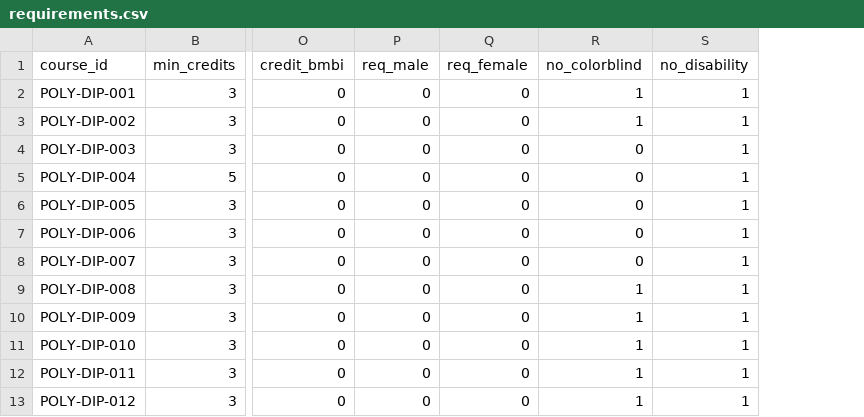
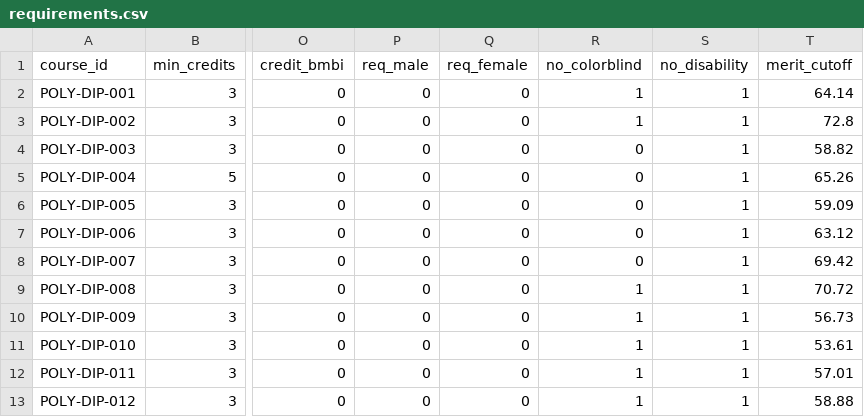
Before and after one commit to tamiliam/HalaTuju, a CSV file: data/requirements.csv, drawn as a sheet; only a part is shown, gaps mark what is left out; the diff names each change by its address in the sheet, - before the commit and + after, or states it on an @@ line.

Commit message:
feat: Integrate University (UA) data loading and merit cutoff logic

```diff
--- a/data/requirements.csv
+++ b/data/requirements.csv
+column T (merit_cutoff), rows 2-13: 64.14 | 72.8 | 58.82 | 65.26 | 59.09 | 63.12 | 69.42 | 70.72 | 56.73 | 53.61 | 57.01 | 58.88
```
Also changed, not shown: 22 other files.
